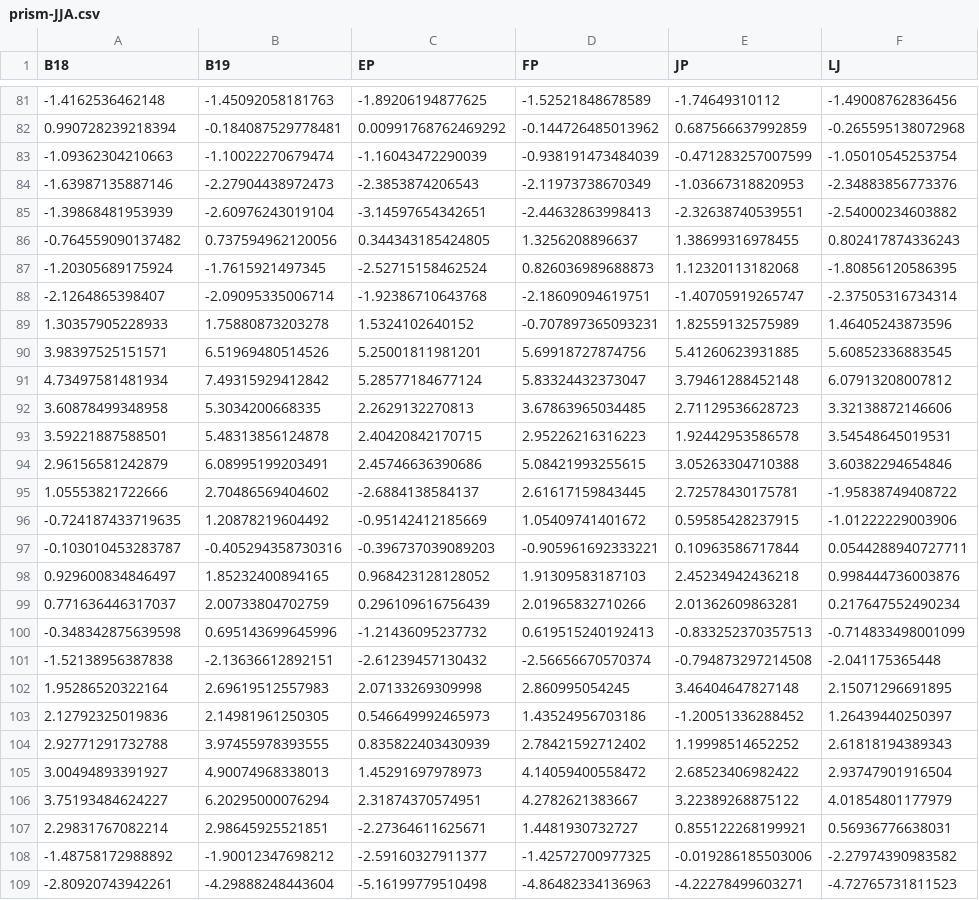
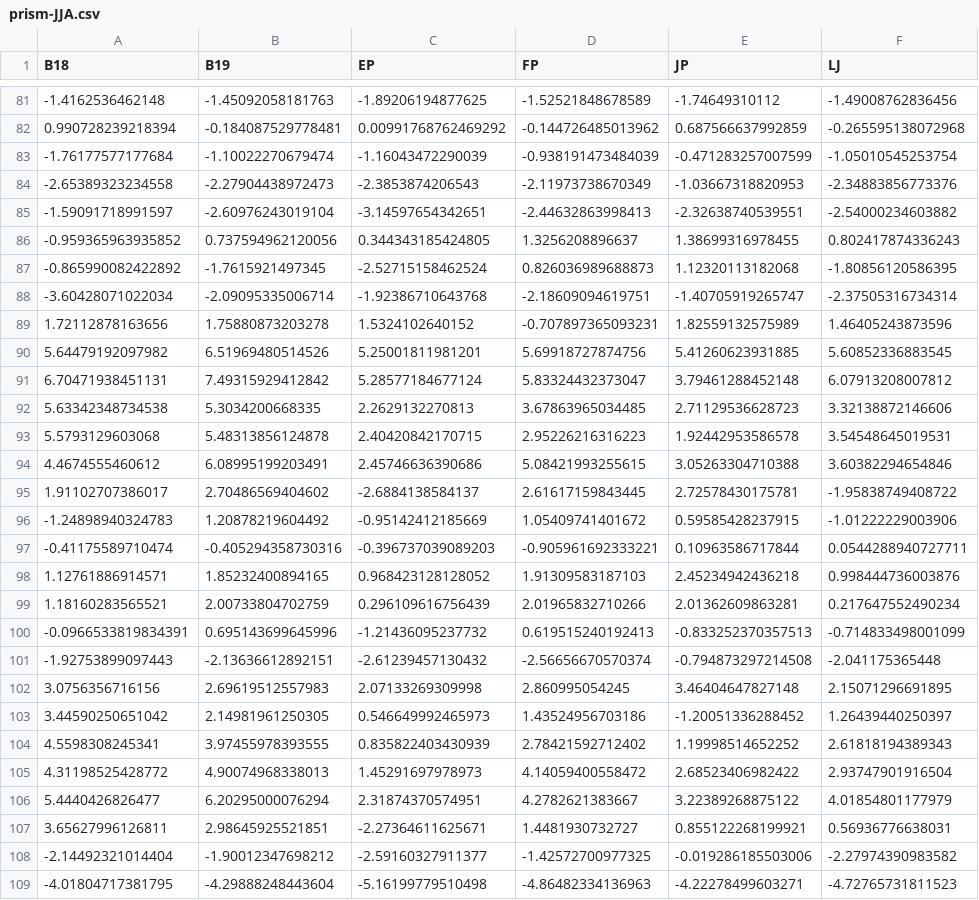
Before and after one commit to HARTLabGroup/WSBxClimate, a CSV file: Data/prism-JJA.csv, drawn as a sheet; only a part is shown, gaps mark what is left out; the diff covers the shown part only; the diff names each change by its address in the sheet, - before the commit and + after, or states it on an @@ line.

```diff
--- a/Data/prism-JJA.csv
+++ b/Data/prism-JJA.csv
-A83 (B18): -1.09362304210663
+A83 (B18): -1.76177577177684
-A84 (B18): -1.63987135887146
+A84 (B18): -2.65389323234558
-A85 (B18): -1.39868481953939
+A85 (B18): -1.59091718991597
-A86 (B18): -0.764559090137482
+A86 (B18): -0.959365963935852
-A87 (B18): -1.20305689175924
+A87 (B18): -0.865990082422892
-A88 (B18): -2.1264865398407
+A88 (B18): -3.60428071022034
-A89 (B18): 1.30357905228933
+A89 (B18): 1.72112878163656
-A90 (B18): 3.98397525151571
+A90 (B18): 5.64479192097982
-A91 (B18): 4.73497581481934
+A91 (B18): 6.70471938451131
-A92 (B18): 3.60878499348958
+A92 (B18): 5.63342348734538
-A93 (B18): 3.59221887588501
+A93 (B18): 5.5793129603068
-A94 (B18): 2.96156581242879
+A94 (B18): 4.4674555460612
-A95 (B18): 1.05553821722666
+A95 (B18): 1.91102707386017
-A96 (B18): -0.724187433719635
+A96 (B18): -1.24898940324783
-A97 (B18): -0.103010453283787
+A97 (B18): -0.41175589710474
-A98 (B18): 0.929600834846497
+A98 (B18): 1.12761886914571
-A99 (B18): 0.771636446317037
+A99 (B18): 1.18160283565521
-A100 (B18): -0.348342875639598
+A100 (B18): -0.0966533819834391
-A101 (B18): -1.52138956387838
+A101 (B18): -1.92753899097443
-A102 (B18): 1.95286520322164
+A102 (B18): 3.0756356716156
-A103 (B18): 2.12792325019836
+A103 (B18): 3.44590250651042
-A104 (B18): 2.92771291732788
+A104 (B18): 4.5598308245341
-A105 (B18): 3.00494893391927
+A105 (B18): 4.31198525428772
-A106 (B18): 3.75193484624227
+A106 (B18): 5.4440426826477
-A107 (B18): 2.29831767082214
+A107 (B18): 3.65627996126811
-A108 (B18): -1.48758172988892
+A108 (B18): -2.14492321014404
-A109 (B18): -2.80920743942261
+A109 (B18): -4.01804717381795
```
Also changed, not shown: 3 added rows, 2 removed rows and 34 edited cells elsewhere in this file, Data/nada-hosts.csv, Results/climate-norms-studyarea.csv, 23 other files.
